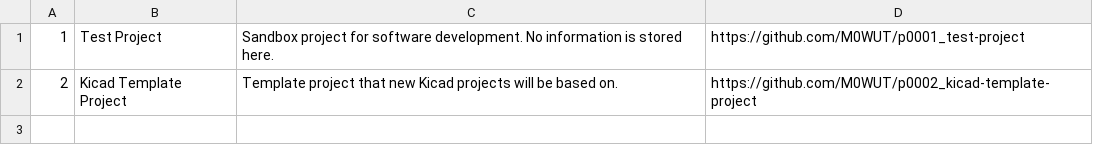
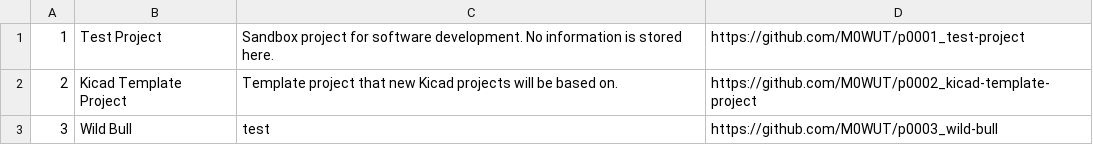
Before and after one commit to M0WUT/project-tracker, a CSV file: projects.csv, drawn as a sheet.

Commit message:
Added project number 3

```diff
--- a/projects.csv
+++ b/projects.csv
@@ -2 +2,2 @@
 2,"Kicad Template Project","Template project that new Kicad projects will be based on.",https://github.com/M0WUT/p0002_kicad-template-project
+3,Wild Bull,test,https://github.com/M0WUT/p0003_wild-bull
```
Also changed, not shown: 1 other file.
